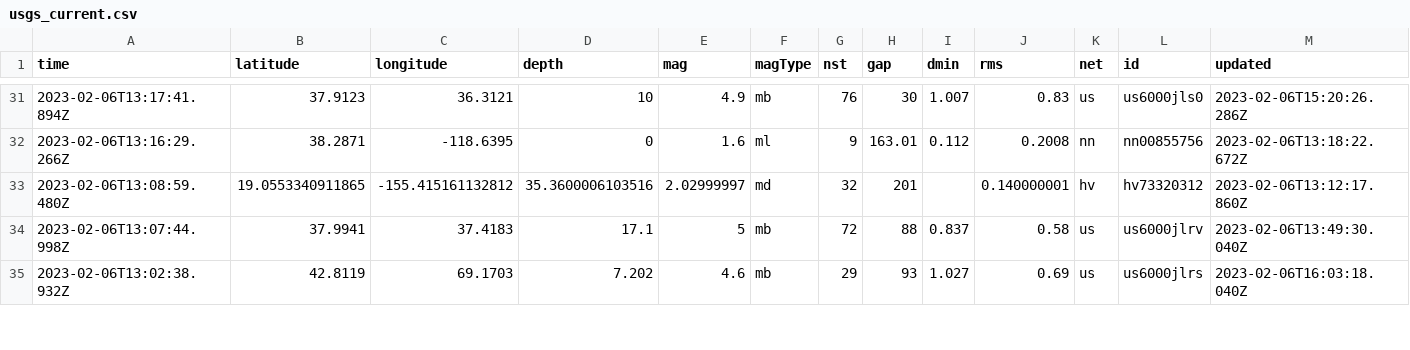
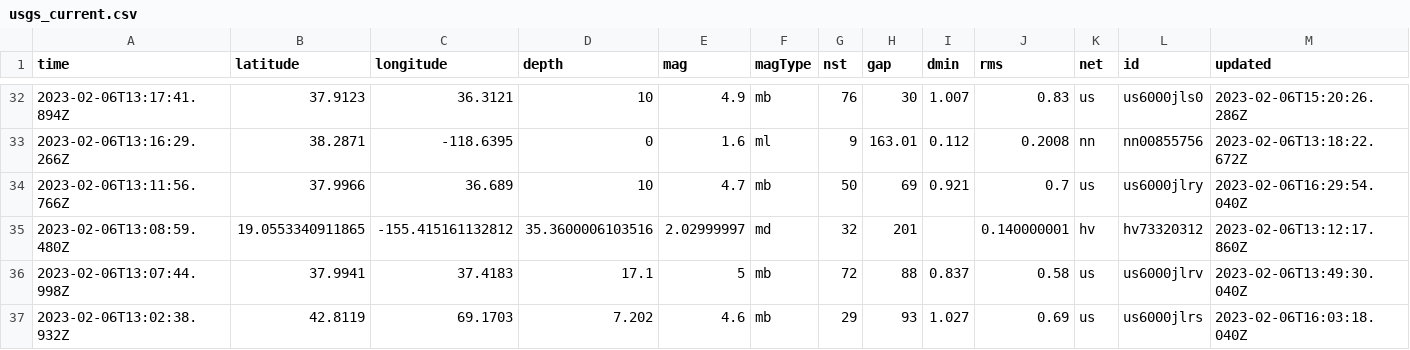
Before and after one commit to mattrehbein/nicar22-github-actions, a CSV file: usgs_current.csv, drawn as a sheet; only a part is shown, gaps mark what is left out; rows hold the shown columns only; the diff covers the shown part only; the diff names each change by its address in the sheet, - before the commit and + after, or states it on an @@ line.

```diff
--- a/usgs_current.csv
+++ b/usgs_current.csv
+row 34: 2023-02-06T13:11:56.766Z | 37.9966 | 36.689 | 10 | 4.7 | mb | 50 | 69 | 0.921 | 0.7 | us | us6000jlry | 2023-02-06T16:29:54.040Z
```
Also changed, not shown: 1 added row, 2 removed rows and 46 edited cells elsewhere in this file.
